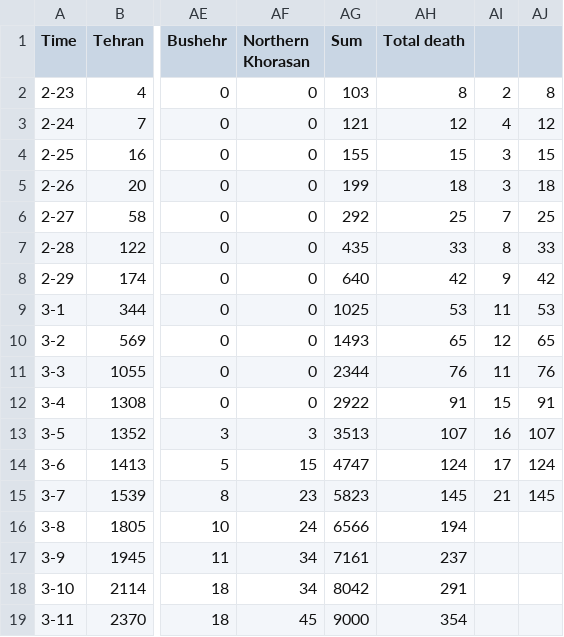
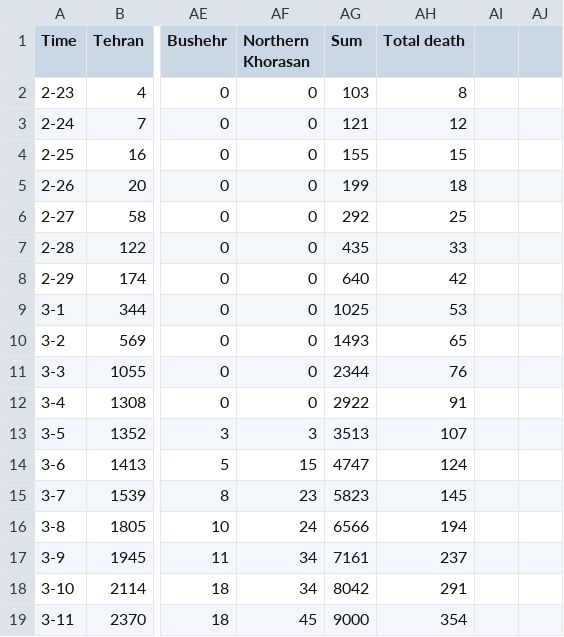
Before and after one commit to necsi/covid19, a CSV file: src/coronavirus_dashboard/content/stats/iran.csv, drawn as a sheet; only a part is shown, gaps mark what is left out; the diff names each change by its address in the sheet, - before the commit and + after, or states it on an @@ line.

```diff
--- a/src/coronavirus_dashboard/content/stats/iran.csv
+++ b/src/coronavirus_dashboard/content/stats/iran.csv
-AI2: 2
+AI2: (empty)
-AJ2: 8
+AJ2: (empty)
-AI3: 4
+AI3: (empty)
-AJ3: 12
+AJ3: (empty)
-AI4:AI5: 3
+AI4:AI5: (empty)
-AJ4: 15
+AJ4: (empty)
-AJ5: 18
+AJ5: (empty)
-AI6: 7
+AI6: (empty)
-AJ6: 25
+AJ6: (empty)
-AI7: 8
+AI7: (empty)
-AJ7: 33
+AJ7: (empty)
-AI8: 9
+AI8: (empty)
-AJ8: 42
+AJ8: (empty)
-AI9: 11
+AI9: (empty)
-AJ9: 53
+AJ9: (empty)
-AI10: 12
+AI10: (empty)
-AJ10: 65
+AJ10: (empty)
-AI11: 11
+AI11: (empty)
-AJ11: 76
+AJ11: (empty)
-AI12: 15
+AI12: (empty)
-AJ12: 91
+AJ12: (empty)
-AI13: 16
+AI13: (empty)
-AJ13: 107
+AJ13: (empty)
-AI14: 17
+AI14: (empty)
-AJ14: 124
+AJ14: (empty)
-AI15: 21
+AI15: (empty)
-AJ15: 145
+AJ15: (empty)
```
Also changed, not shown: 4 other files.
